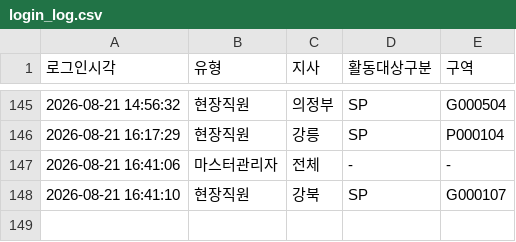
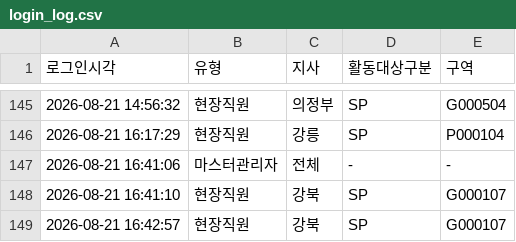
Before and after one commit to heebonpark/data-intel-field-2026-2Q-, a CSV file: login_log.csv, drawn as a sheet; only a part is shown, gaps mark what is left out.

Commit message:
Login: 현장직원 강북/SP/G000107

```diff
--- a/login_log.csv
+++ b/login_log.csv
@@ -148 +148,2 @@
 2026-08-21 16:41:10,현장직원,강북,SP,G000107
+2026-08-21 16:42:57,현장직원,강북,SP,G000107
```
